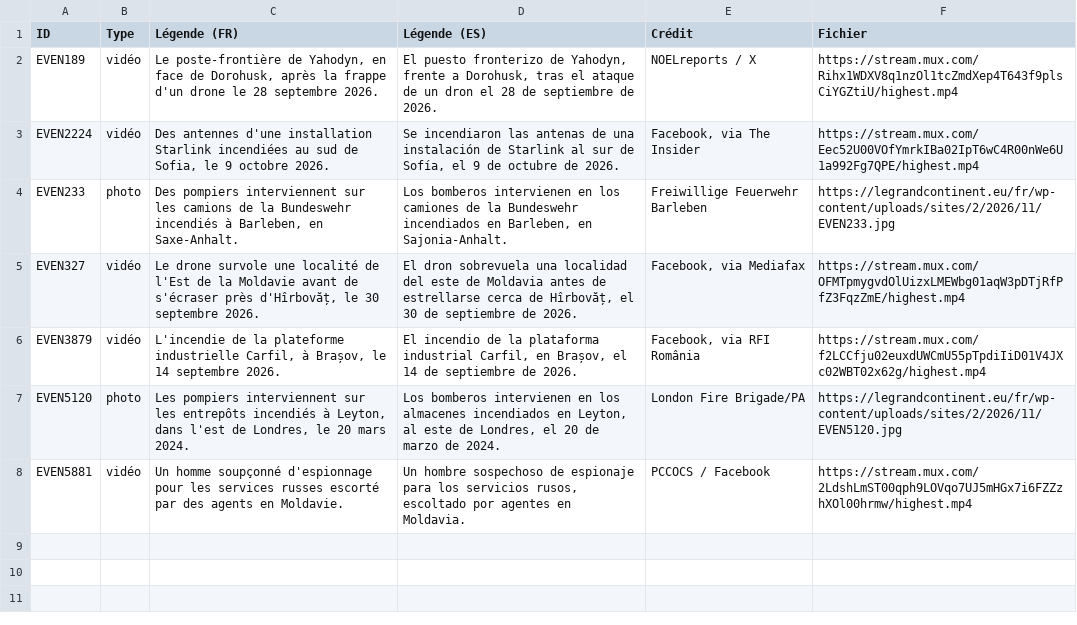
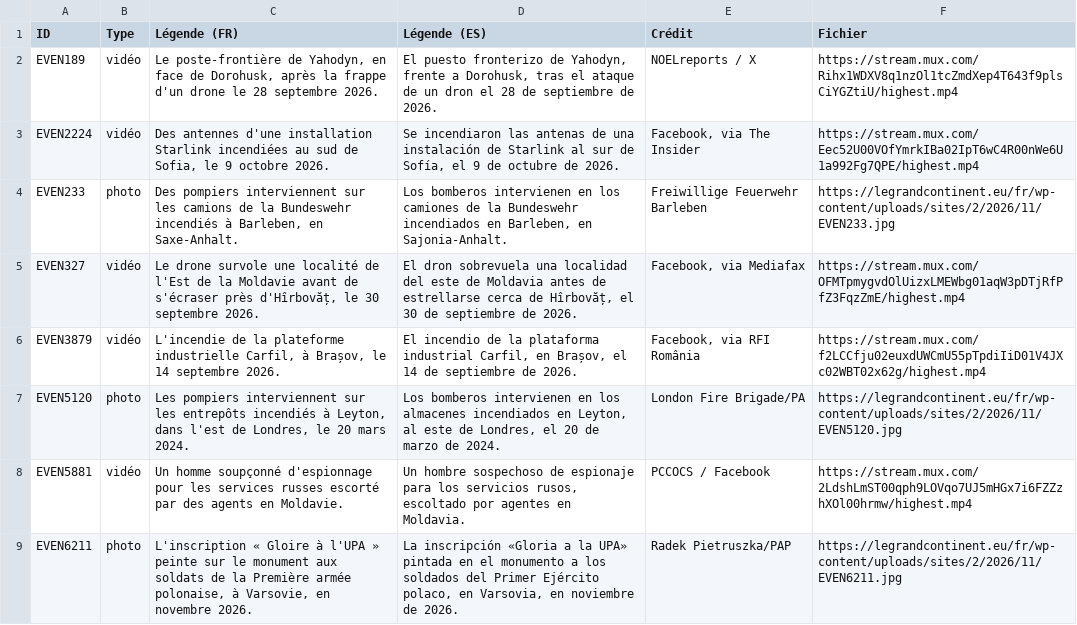
Before and after one commit to MarinSai/obs_russie, a CSV file: traductions-medias-es.csv, drawn as a sheet; the diff names each change by its address in the sheet, - before the commit and + after, or states it on an @@ line.

Commit message:
Données de l'Observatoire : 110 événements Modifiés : EVEN6211 Images ajoutées : EVEN6211
it : 2 textes traduits
es : 2 textes traduits

```diff
--- a/traductions-medias-es.csv
+++ b/traductions-medias-es.csv
+row 9: EVEN6211 | photo | L'inscription « Gloire à l'UPA » peinte sur le monument aux soldats de la Première armée polonaise, à Varsovie, en novembre 2026. | La inscripción «Gloria a la UPA» pintada en el monumento a los soldados del Primer Ejército polaco, en Varsovia, en noviembre de 2026. | Radek Pietruszka/PAP | https://legrandcontinent.eu/fr/wp-content/uploads/sites/2/2026/11/EVEN6211.jpg
```
Also changed, not shown: traductions-es.csv, traductions-it.csv, 5 other files.
